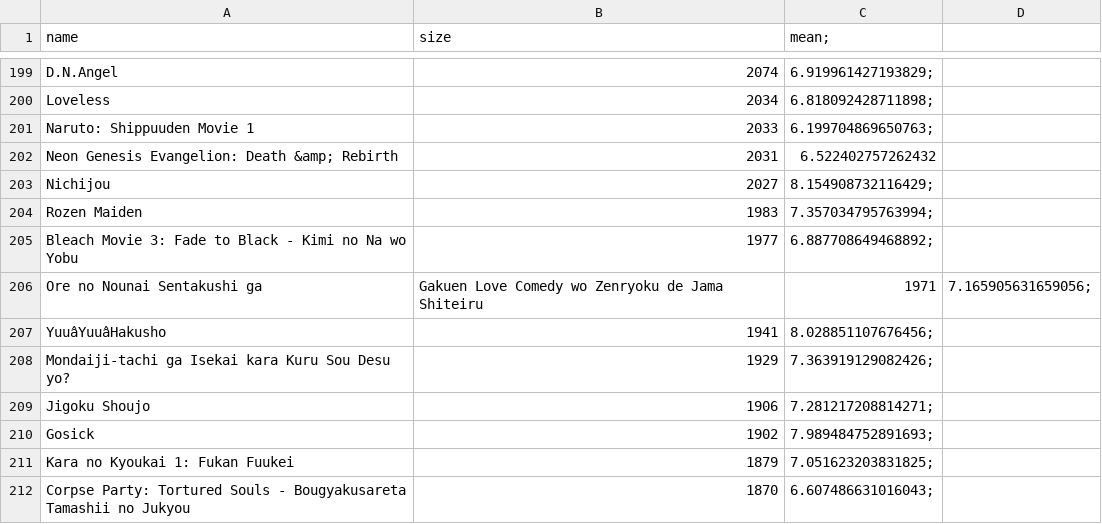
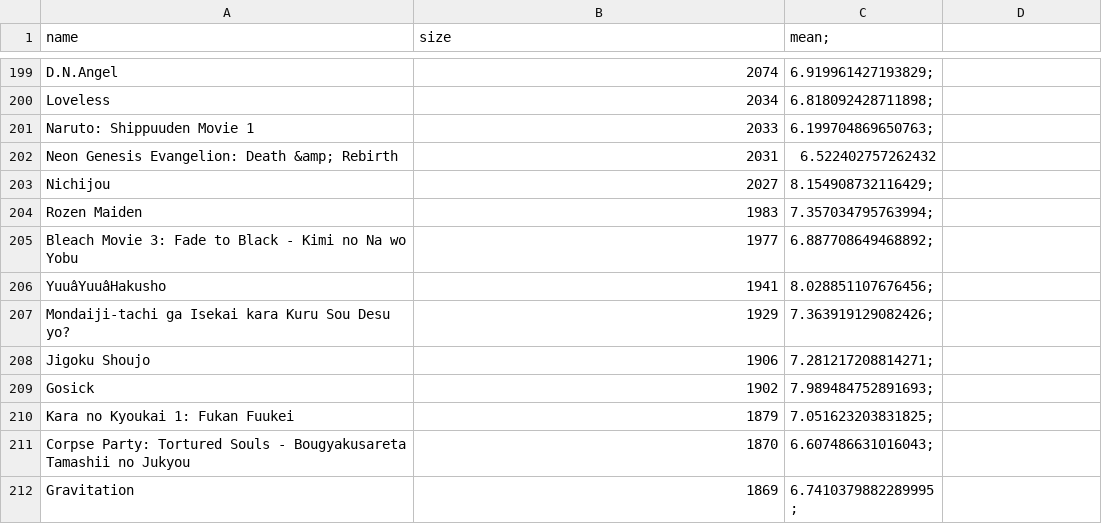
Before and after one commit to wTrystan/anime-recommandation, a CSV file: animeList.csv, drawn as a sheet; only a part is shown, gaps mark what is left out; the shorter side is filled out with more unchanged rows; the diff names each change by its address in the sheet, - before the commit and + after, or states it on an @@ line.

Commit message:
Update animeList.csv

```diff
--- a/animeList.csv
+++ b/animeList.csv
-row 206: Ore no Nounai Sentakushi ga | Gakuen Love Comedy wo Zenryoku de Jama Shiteiru | 1971 | 7.165905631659056;
```
